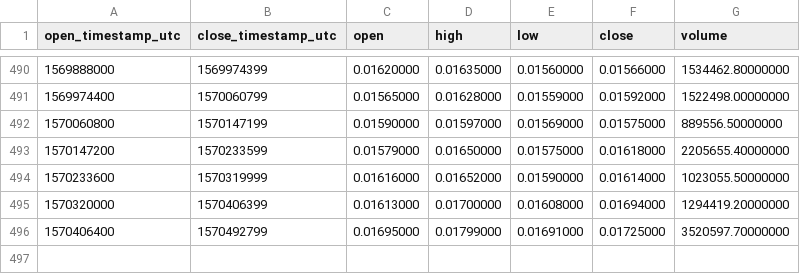
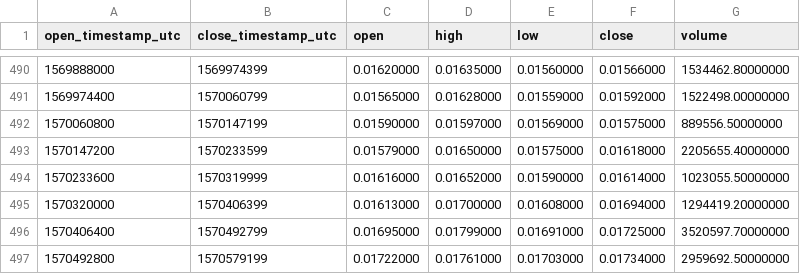
Before and after one commit to cryptobigbro/binance-XRPBNB, a CSV file: binance-XRPBNB-1d.csv, drawn as a sheet; only a part is shown, gaps mark what is left out.

```diff
--- a/binance-XRPBNB-1d.csv
+++ b/binance-XRPBNB-1d.csv
@@ -496 +496,2 @@ open_timestamp_utc,close_timestamp_utc,open,high,low,close,volume
 1570406400,1570492799,0.01695000,0.01799000,0.01691000,0.01725000,3520597.70000000
+1570492800,1570579199,0.01722000,0.01761000,0.01703000,0.01734000,2959692.50000000
```
Also changed, not shown: binance-XRPBNB-1h.csv.
